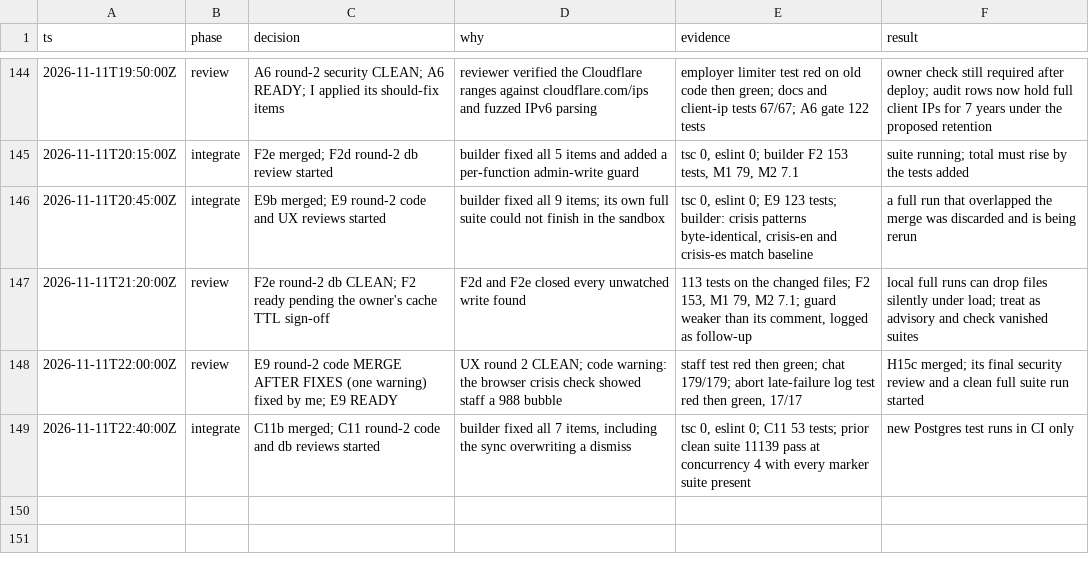
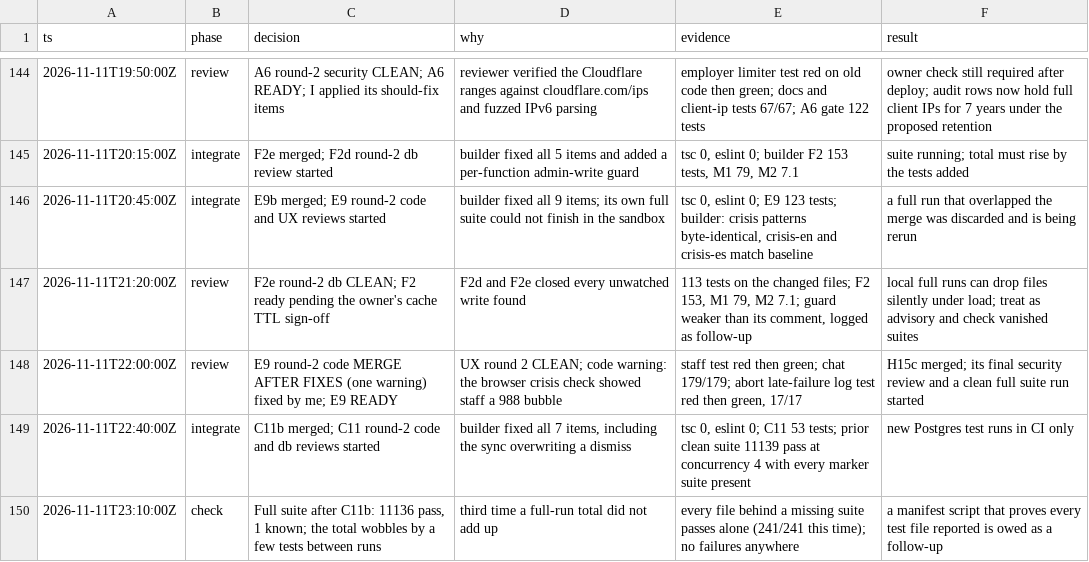
Before and after one commit to doclegg05/VisionQuest, a TSV file: decisions.tsv, drawn as a sheet; only a part is shown, gaps mark what is left out; the diff names each change by its address in the sheet, - before the commit and + after, or states it on an @@ line.

Commit message:
docs: log the C11b suite run

```diff
--- a/decisions.tsv
+++ b/decisions.tsv
+row 150: 2026-11-11T23:10:00Z | check | Full suite after C11b: 11136 pass, 1 known; the total wobbles by a few tests between runs | third time a full-run total did not add up | every file behind a missing suite passes alone (241/241 this time); no failures anywhere | a manifest script that proves every test file reported is owed as a follow-up
```
